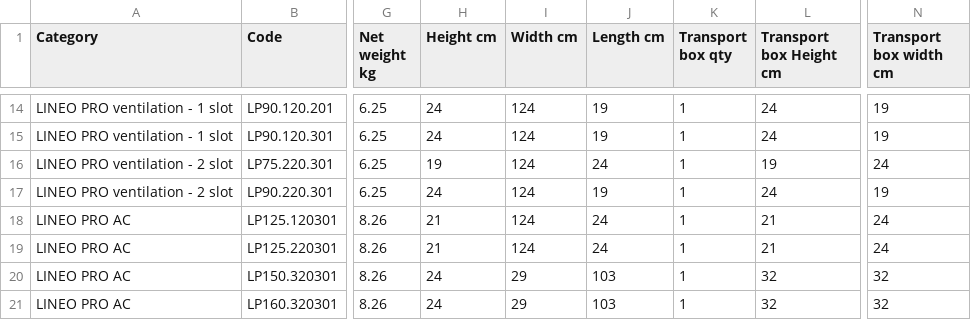
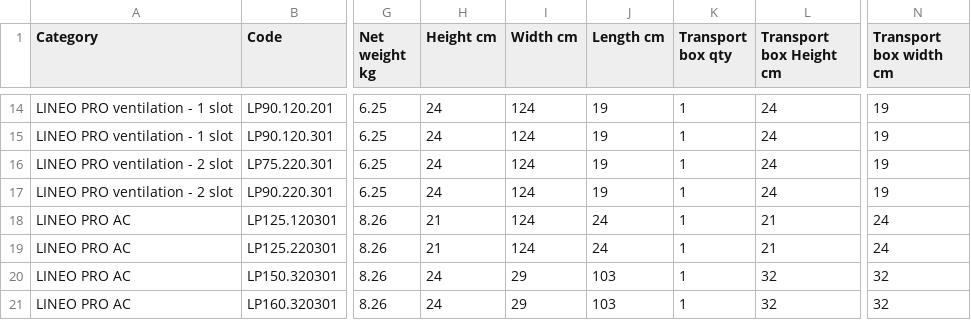
Before and after one commit to kestazauras/logistics, a CSV file: data/products.csv, drawn as a sheet; only a part is shown, gaps mark what is left out; the diff names each change by its address in the sheet, - before the commit and + after, or states it on an @@ line.

```diff
--- a/data/products.csv
+++ b/data/products.csv
-H16 (Height cm): 19
+H16 (Height cm): 24
-J16 (Length cm): 24
+J16 (Length cm): 19
-L16 (Transport box Height cm): 19
+L16 (Transport box Height cm): 24
-N16 (Transport box width cm): 24
+N16 (Transport box width cm): 19
```
Also changed, not shown: 2 other files.
